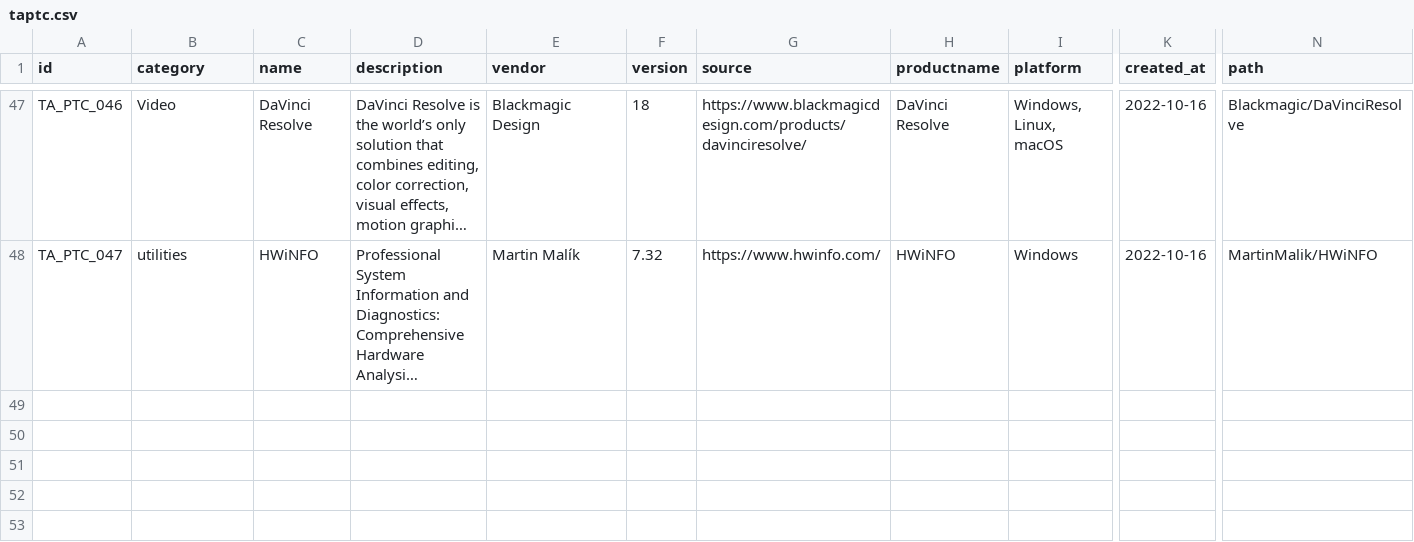
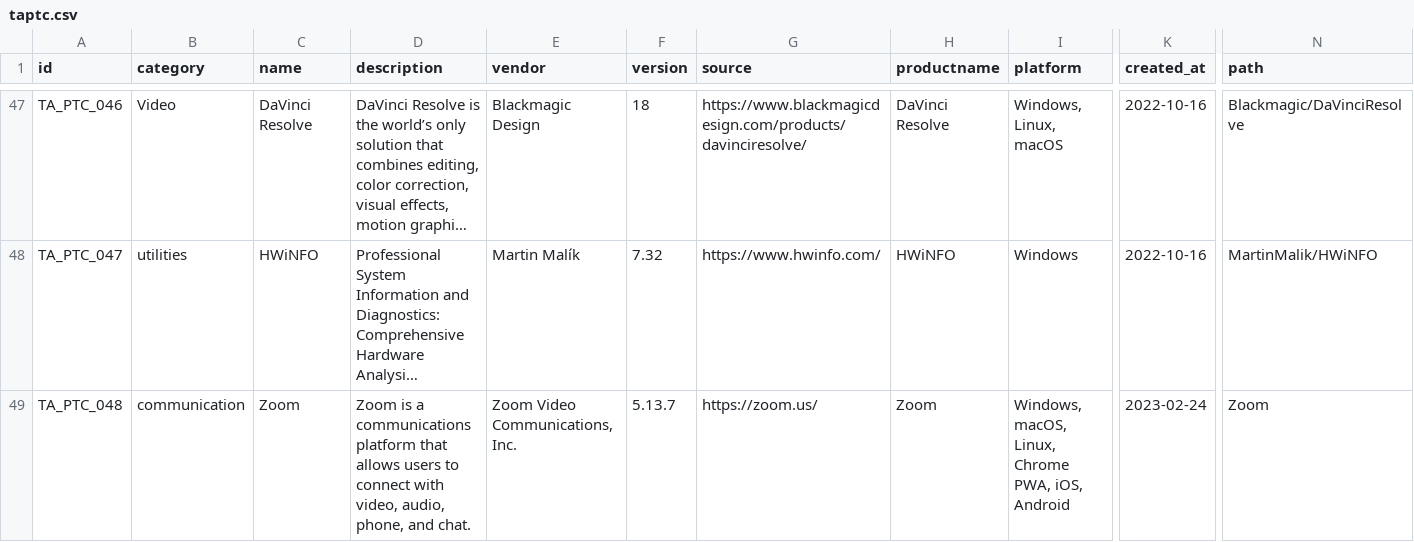
Before and after one commit to cprima/cprimanet, a CSV file: dat/taptc.csv, drawn as a sheet; only a part is shown, gaps mark what is left out; long unchanged cells end in …; rows hold the shown columns only; the diff names each change by its address in the sheet, - before the commit and + after, or states it on an @@ line.

```diff
--- a/dat/taptc.csv
+++ b/dat/taptc.csv
+row 49: TA_PTC_048 | communication | Zoom | Zoom is a communications platform that allows users to connect with video, audio, phone, and chat. | Zoom Video Communications, Inc. | 5.13.7 | https://zoom.us/ | Zoom | Windows, macOS, Linux, Chrome PWA, iOS, Android | 2023-02-24 | Zoom
```
Also changed, not shown: dat/checklists.csv, 6 other files.
